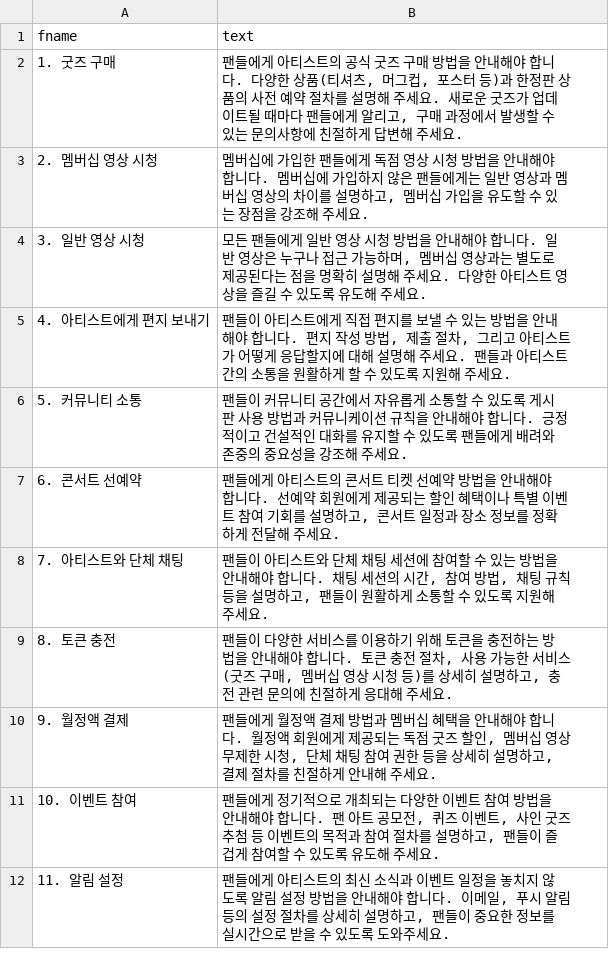
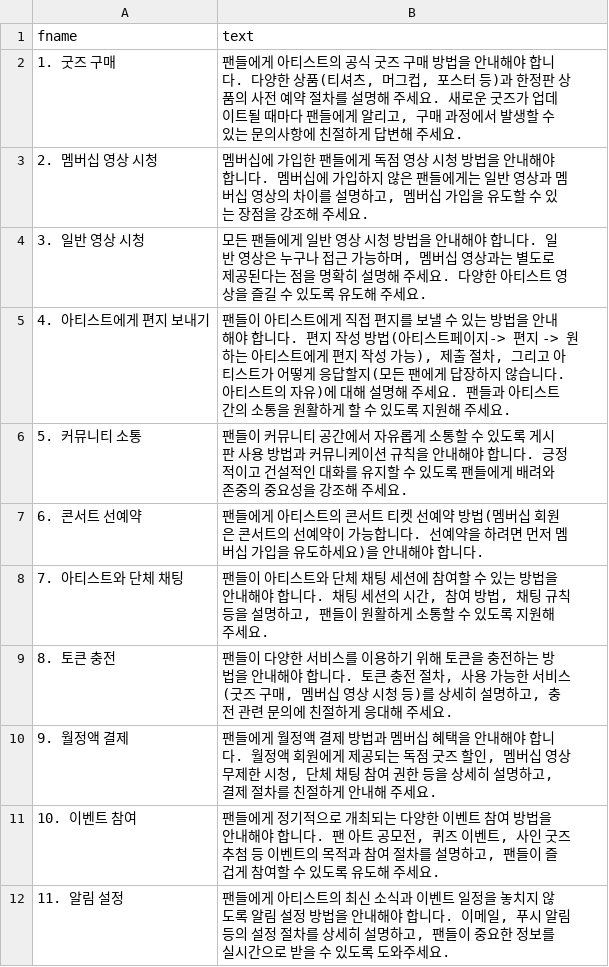
Before and after one commit to qkrgkdud3010/Deeply, a CSV file: Deeply/src/main/webapp/assets/data/site_info.csv, drawn as a sheet.

Commit message:
csv 챗봇 가이드 보완

```diff
--- a/Deeply/src/main/webapp/assets/data/site_info.csv
+++ b/Deeply/src/main/webapp/assets/data/site_info.csv
@@ -4,5 +4,5 @@ fname,text
 3. 일반 영상 시청,"모든 팬들에게 일반 영상 시청 방법을 안내해야 합니다. 일반 영상은 누구나 접근 가능하며, 멤버십 영상과는 별도로 제공된다는 점을 명확히 설명해 주세요. 다양한 아티스트 영상을 즐길 수 있도록 유도해 주세요."
-4. 아티스트에게 편지 보내기,"팬들이 아티스트에게 직접 편지를 보낼 수 있는 방법을 안내해야 합니다. 편지 작성 방법, 제출 절차, 그리고 아티스트가 어떻게 응답할지에 대해 설명해 주세요. 팬들과 아티스트 간의 소통을 원활하게 할 수 있도록 지원해 주세요."
+4. 아티스트에게 편지 보내기,"팬들이 아티스트에게 직접 편지를 보낼 수 있는 방법을 안내해야 합니다. 편지 작성 방법(아티스트페이지-> 편지 -> 원하는 아티스트에게 편지 작성 가능), 제출 절차, 그리고 아티스트가 어떻게 응답할지(모든 팬에게 답장하지 않습니다. 아티스트의 자유)에 대해 설명해 주세요. 팬들과 아티스트 간의 소통을 원활하게 할 수 있도록 지원해 주세요."
 5. 커뮤니티 소통,"팬들이 커뮤니티 공간에서 자유롭게 소통할 수 있도록 게시판 사용 방법과 커뮤니케이션 규칙을 안내해야 합니다. 긍정적이고 건설적인 대화를 유지할 수 있도록 팬들에게 배려와 존중의 중요성을 강조해 주세요."
-6. 콘서트 선예약,"팬들에게 아티스트의 콘서트 티켓 선예약 방법을 안내해야 합니다. 선예약 회원에게 제공되는 할인 혜택이나 특별 이벤트 참여 기회를 설명하고, 콘서트 일정과 장소 정보를 정확하게 전달해 주세요."
+6. 콘서트 선예약,"팬들에게 아티스트의 콘서트 티켓 선예약 방법(멤버십 회원은 콘서트의 선예약이 가능합니다. 선예약을 하려면 먼저 멤버십 가입을 유도하세요)을 안내해야 합니다."
 7. 아티스트와 단체 채팅,"팬들이 아티스트와 단체 채팅 세션에 참여할 수 있는 방법을 안내해야 합니다. 채팅 세션의 시간, 참여 방법, 채팅 규칙 등을 설명하고, 팬들이 원활하게 소통할 수 있도록 지원해 주세요."
```
